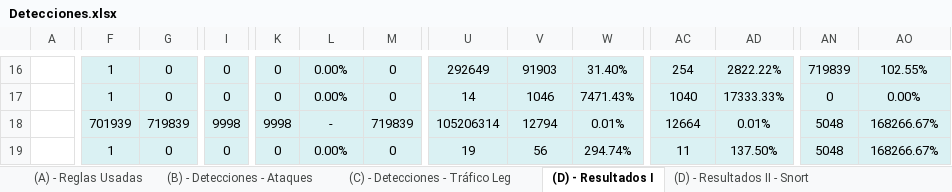
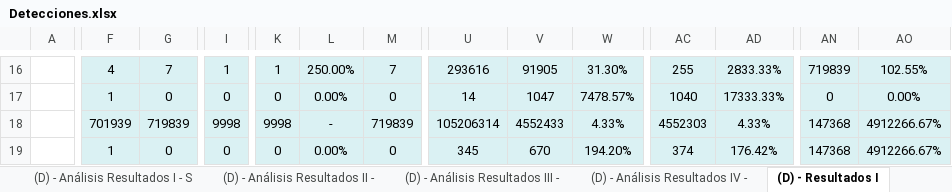
Before and after one commit to javgarbor10/Snort-FG-PA-Analisis_Capacidad_deteccion_Ataques_red, an Excel workbook: Hojas/Detecciones.xlsx, sheet (D) - Resultados I, drawn as a sheet; only a part is shown, gaps mark what is left out; values as stored, in another font and other column widths than the file's, no borders; charts and pictures not drawn; the diff covers the shown part only; the diff names each change by its address in the sheet, - before the commit and + after, or states it on an @@ line.

```diff
--- a/Hojas/Detecciones.xlsx (sheet (D) - Resultados I)
+++ b/Hojas/Detecciones.xlsx (sheet (D) - Resultados I)
+sheet tab: (D) - Análisis Resultados I - S
+sheet tab: (D) - Análisis Resultados II -
+sheet tab: (D) - Análisis Resultados III -
+sheet tab: (D) - Análisis Resultados IV -
-F16: 1
+F16: 4
-G16: 0
+G16: 7
-I16: 0
+I16: 1
-K16: 0
+K16: 1
-L16: 0.00%
+L16: 250.00%
-M16: 0
+M16: 7
-U16: 292649
+U16: 293616
-V16: 91903
+V16: 91905
-W16: 31.40%
+W16: 31.30%
-AC16: 254
+AC16: 255
-AD16: 2822.22%
+AD16: 2833.33%
-V17: 1046
+V17: 1047
-W17: 7471.43%
+W17: 7478.57%
-V18: 12794
+V18: 4552433
-W18: 0.01%
+W18: 4.33%
-AC18: 12664
+AC18: 4552303
-AD18: 0.01%
+AD18: 4.33%
-AN18:AN19: 5048
+AN18:AN19: 147368
-AO18:AO19: 168266.67%
+AO18:AO19: 4912266.67%
-U19: 19
+U19: 345
-V19: 56
+V19: 670
-W19: 294.74%
+W19: 194.20%
-AC19: 11
+AC19: 374
-AD19: 137.50%
+AD19: 176.42%
```
Also changed, not shown: 5 added rows, 5 removed rows and 389 edited cells elsewhere in this sheet, sheet (B) - Detecciones - Ataques, sheet (D) - Resultados II - Snort, sheet (C) - Detecciones - Tráfico Leg, sheet (E) - Referencias, formulas that keep their value, charts or pictures, 1 other file.
